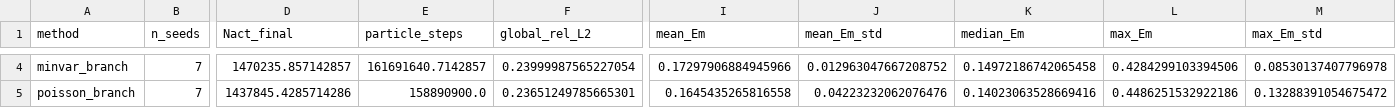
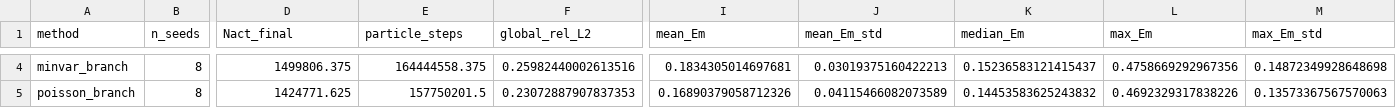
Before and after one commit to Lyuliyao/equal-weight-branching, a CSV file: reference_results/multi_island/20260613_2008_92c0226_M16_N2e4_K64/metrics_summary.csv, drawn as a sheet; only a part is shown, gaps mark what is left out; the diff covers the shown part only; the diff names each change by its address in the sheet, - before the commit and + after, or states it on an @@ line.

```diff
--- a/reference_results/multi_island/20260613_2008_92c0226_M16_N2e4_K64/metrics_summary.csv
+++ b/reference_results/multi_island/20260613_2008_92c0226_M16_N2e4_K64/metrics_summary.csv
-B4:B5 (n_seeds): 7
+B4:B5 (n_seeds): 8
-D4 (Nact_final): 1470235.857142857
+D4 (Nact_final): 1499806.375
-E4 (particle_steps): 161691640.7142857
+E4 (particle_steps): 164444558.375
-F4 (global_rel_L2): 0.23999987565227054
+F4 (global_rel_L2): 0.25982440002613516
-I4 (mean_Em): 0.17297906884945966
+I4 (mean_Em): 0.1834305014697681
-J4 (mean_Em_std): 0.012963047667208752
+J4 (mean_Em_std): 0.03019375160422213
-K4 (median_Em): 0.14972186742065458
+K4 (median_Em): 0.15236583121415437
-L4 (max_Em): 0.4284299103394506
+L4 (max_Em): 0.4758669292967356
-M4 (max_Em_std): 0.08530137407796978
+M4 (max_Em_std): 0.14872349928648698
-D5 (Nact_final): 1437845.4285714286
+D5 (Nact_final): 1424771.625
-E5 (particle_steps): 158890900.0
+E5 (particle_steps): 157750201.5
-F5 (global_rel_L2): 0.23651249785665301
+F5 (global_rel_L2): 0.23072887907837353
-I5 (mean_Em): 0.1645435265816558
+I5 (mean_Em): 0.16890379058712326
-J5 (mean_Em_std): 0.04223232062076476
+J5 (mean_Em_std): 0.04115466082073589
-K5 (median_Em): 0.14023063528669416
+K5 (median_Em): 0.14453583625243832
-L5 (max_Em): 0.4486251532922186
+L5 (max_Em): 0.4692329317838226
-M5 (max_Em_std): 0.13288391054675472
+M5 (max_Em_std): 0.13573367567570063
```
Also changed, not shown: 30 edited cells elsewhere in this file, reference_results/multi_island/20260613_2008_92c0226_M16_N2e4_K64/island_local_ess.csv, reference_results/multi_island/20260613_2008_92c0226_M16_N2e4_K64/per_seed_metrics.csv, 14 other files.
